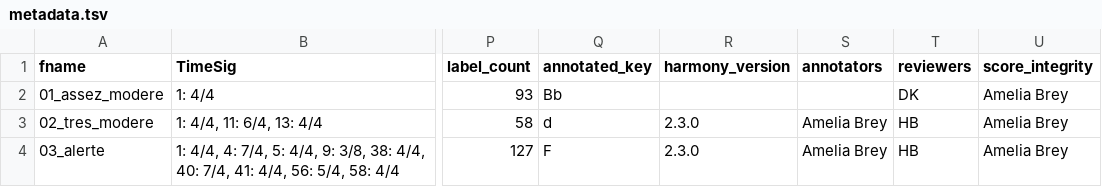
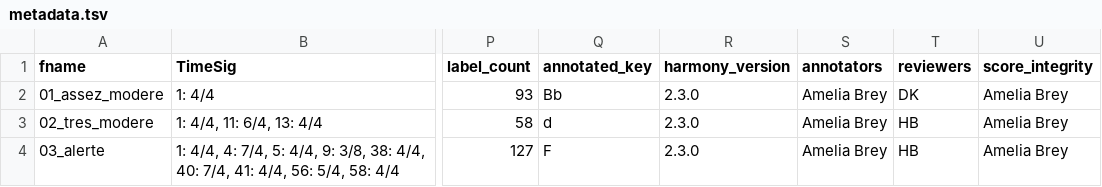
Before and after one commit to DCMLab/poulenc_mouvements_perpetuels, a TSV file: metadata.tsv, drawn as a sheet; only a part is shown, gaps mark what is left out; the diff names each change by its address in the sheet, - before the commit and + after, or states it on an @@ line.

```diff
--- a/metadata.tsv
+++ b/metadata.tsv
-R2 (harmony_version): (empty)
+R2 (harmony_version): 2.3.0
-S2 (annotators): (empty)
+S2 (annotators): Amelia Brey
```
Also changed, not shown: 2 other files.
